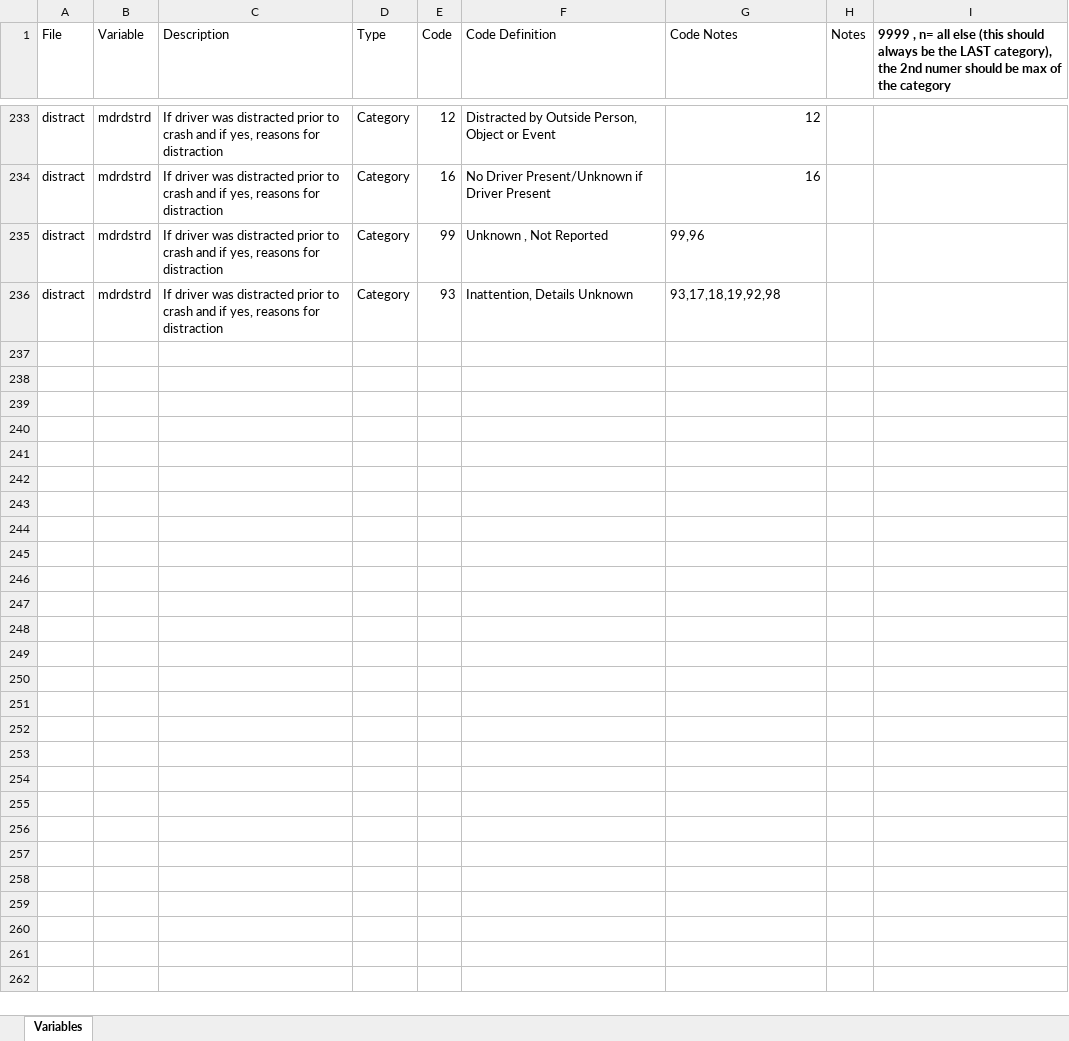
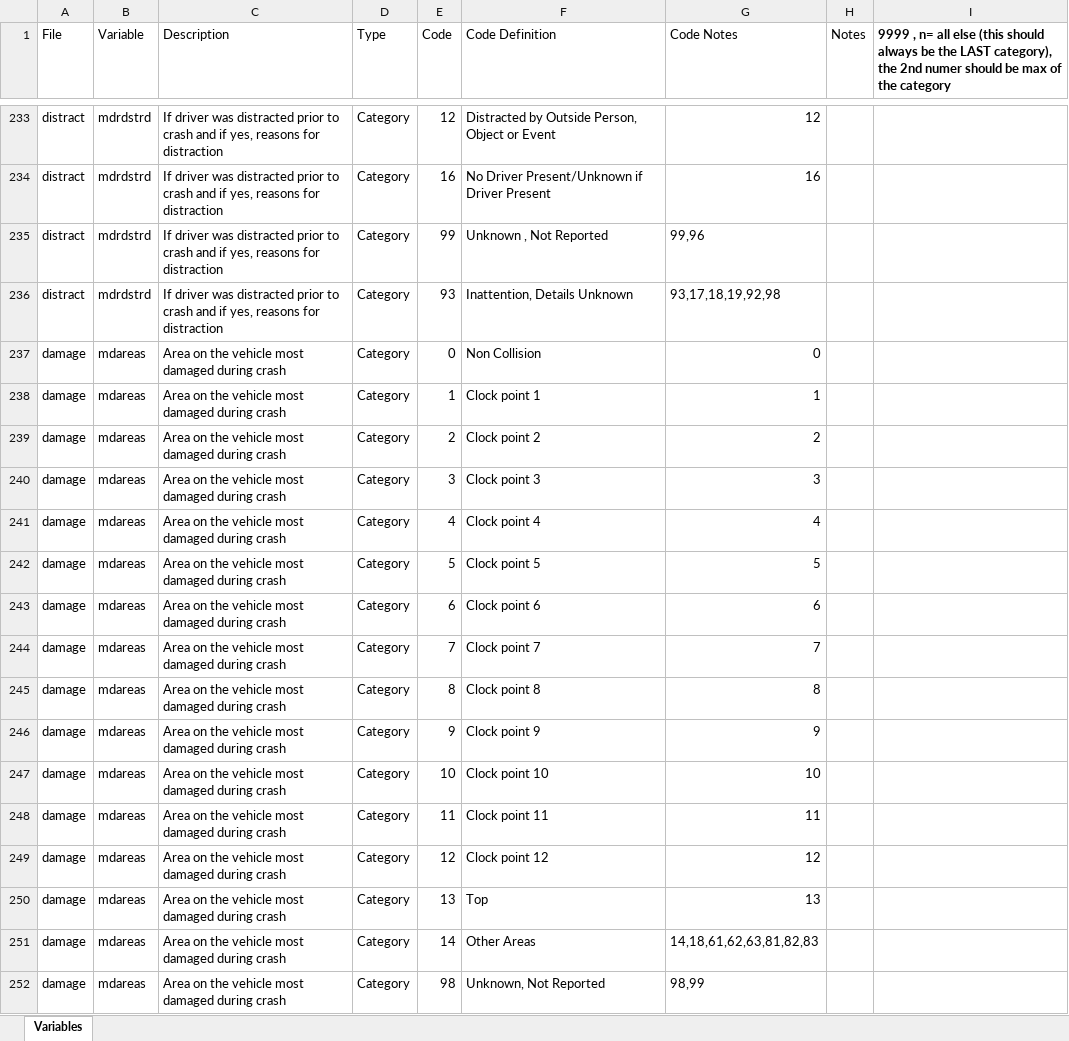
Before and after one commit to joshwilson29/NYCTrafficCollisions, an Excel workbook: sp_data_dict.xlsx, sheet Variables, drawn as a sheet; only a part is shown, gaps mark what is left out; values as stored, in another font and other column widths than the file's, no borders; charts and pictures not drawn; the diff names each change by its address in the sheet, - before the commit and + after, or states it on an @@ line.

Commit message:
damage files

```diff
--- a/sp_data_dict.xlsx (sheet Variables)
+++ b/sp_data_dict.xlsx (sheet Variables)
+row 237: damage | mdareas | Area on the vehicle most damaged during crash | Category | 0 | Non Collision | 0
+row 238: damage | mdareas | Area on the vehicle most damaged during crash | Category | 1 | Clock point 1 | 1
+row 239: damage | mdareas | Area on the vehicle most damaged during crash | Category | 2 | Clock point 2 | 2
+row 240: damage | mdareas | Area on the vehicle most damaged during crash | Category | 3 | Clock point 3 | 3
+row 241: damage | mdareas | Area on the vehicle most damaged during crash | Category | 4 | Clock point 4 | 4
+row 242: damage | mdareas | Area on the vehicle most damaged during crash | Category | 5 | Clock point 5 | 5
+row 243: damage | mdareas | Area on the vehicle most damaged during crash | Category | 6 | Clock point 6 | 6
+row 244: damage | mdareas | Area on the vehicle most damaged during crash | Category | 7 | Clock point 7 | 7
+row 245: damage | mdareas | Area on the vehicle most damaged during crash | Category | 8 | Clock point 8 | 8
+row 246: damage | mdareas | Area on the vehicle most damaged during crash | Category | 9 | Clock point 9 | 9
+row 247: damage | mdareas | Area on the vehicle most damaged during crash | Category | 10 | Clock point 10 | 10
+row 248: damage | mdareas | Area on the vehicle most damaged during crash | Category | 11 | Clock point 11 | 11
+row 249: damage | mdareas | Area on the vehicle most damaged during crash | Category | 12 | Clock point 12 | 12
+row 250: damage | mdareas | Area on the vehicle most damaged during crash | Category | 13 | Top | 13
+row 251: damage | mdareas | Area on the vehicle most damaged during crash | Category | 14 | Other Areas | 14,18,61,62,63,81,82,83
+row 252: damage | mdareas | Area on the vehicle most damaged during crash | Category | 98 | Unknown, Not Reported | 98,99
```
Also changed, not shown: 1 other file.
